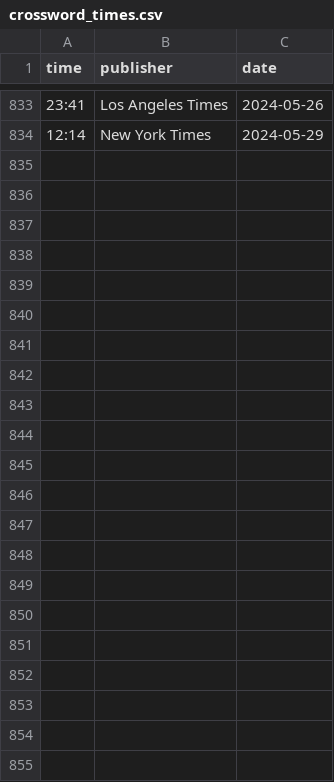
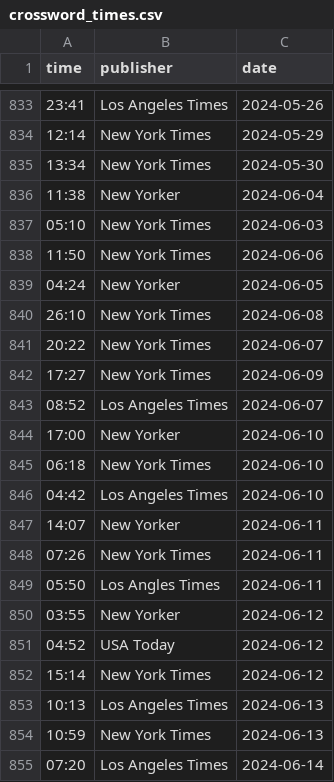
Before and after one commit to jdonland/jdonland.github.io, a CSV file: posts/crossword_times/crossword_times.csv, drawn as a sheet; only a part is shown, gaps mark what is left out; the diff names each change by its address in the sheet, - before the commit and + after, or states it on an @@ line.

Commit message:
update crossword times

```diff
--- a/posts/crossword_times/crossword_times.csv
+++ b/posts/crossword_times/crossword_times.csv
+row 835: 13:34 | New York Times | 2024-05-30
+row 836: 11:38 | New Yorker | 2024-06-04
+row 837: 05:10 | New York Times | 2024-06-03
+row 838: 11:50 | New York Times | 2024-06-06
+row 839: 04:24 | New Yorker | 2024-06-05
+row 840: 26:10 | New York Times | 2024-06-08
+row 841: 20:22 | New York Times | 2024-06-07
+row 842: 17:27 | New York Times | 2024-06-09
+row 843: 08:52 | Los Angeles Times | 2024-06-07
+row 844: 17:00 | New Yorker | 2024-06-10
+row 845: 06:18 | New York Times | 2024-06-10
+row 846: 04:42 | Los Angeles Times | 2024-06-10
+row 847: 14:07 | New Yorker | 2024-06-11
+row 848: 07:26 | New York Times | 2024-06-11
+row 849: 05:50 | Los Angles Times | 2024-06-11
+row 850: 03:55 | New Yorker | 2024-06-12
+row 851: 04:52 | USA Today | 2024-06-12
+row 852: 15:14 | New York Times | 2024-06-12
+row 853: 10:13 | Los Angeles Times | 2024-06-13
+row 854: 10:59 | New York Times | 2024-06-13
+row 855: 07:20 | Los Angeles Times | 2024-06-14
```
